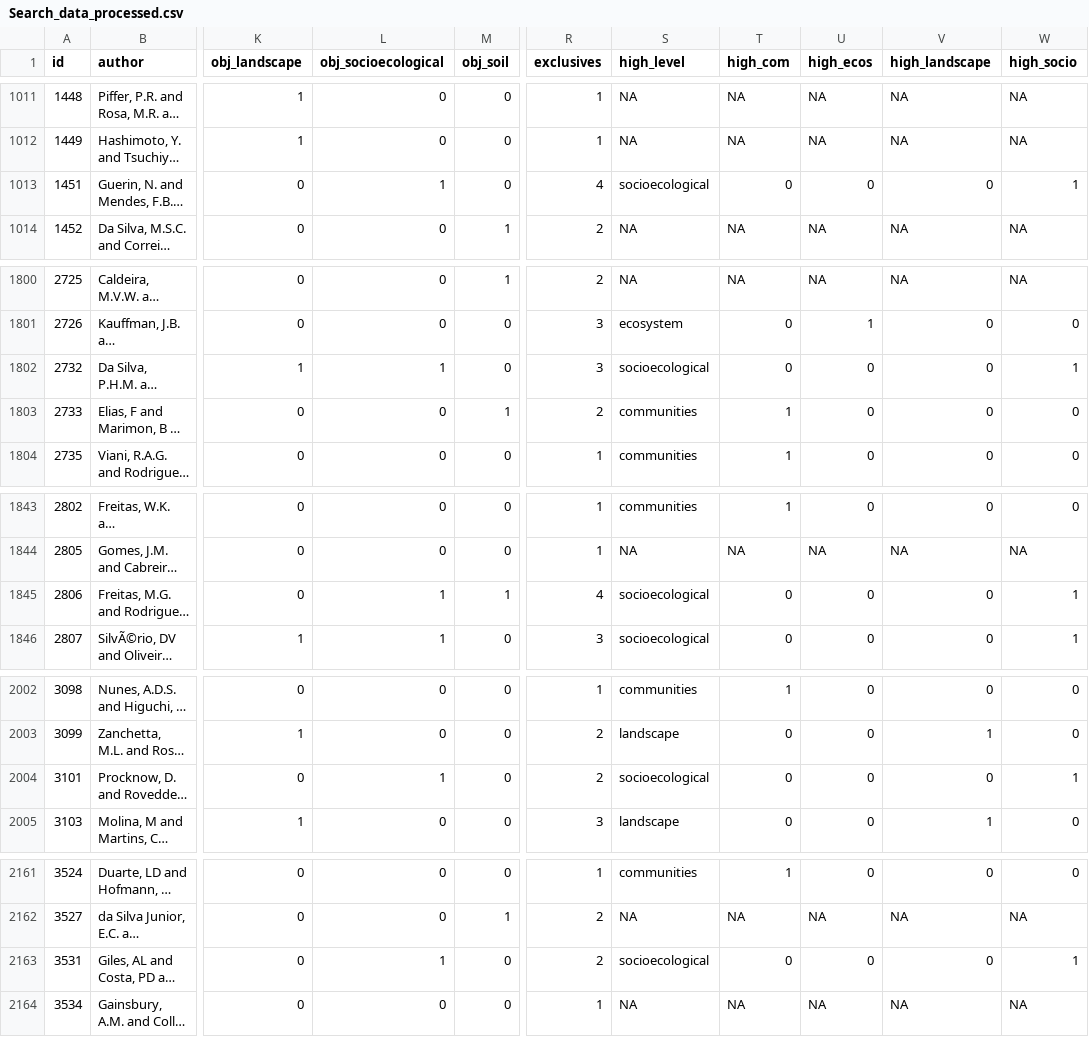
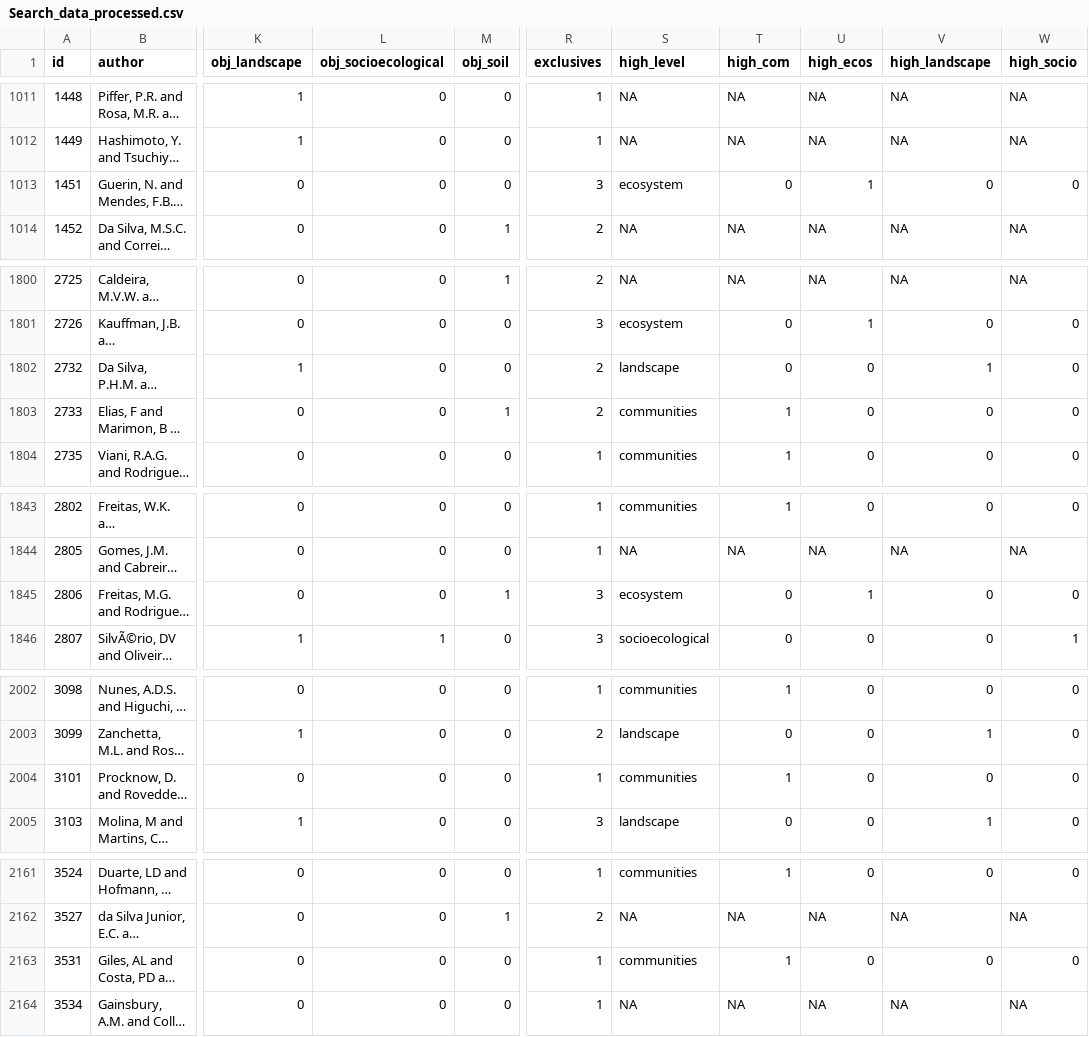
Before and after one commit to MarianelaPini/PhD_Chapter-1, a CSV file: Data/Processed/Search_data_processed.csv, drawn as a sheet; only a part is shown, gaps mark what is left out; long unchanged cells end in …; the diff covers the shown part only; the diff names each change by its address in the sheet, - before the commit and + after, or states it on an @@ line.

```diff
--- a/Data/Processed/Search_data_processed.csv
+++ b/Data/Processed/Search_data_processed.csv
-L1013 (obj_socioecological): 1
+L1013 (obj_socioecological): 0
-R1013 (exclusives): 4
+R1013 (exclusives): 3
-S1013 (high_level): socioecological
+S1013 (high_level): ecosystem
-U1013 (high_ecos): 0
+U1013 (high_ecos): 1
-W1013 (high_socio): 1
+W1013 (high_socio): 0
-L1802 (obj_socioecological): 1
+L1802 (obj_socioecological): 0
-R1802 (exclusives): 3
+R1802 (exclusives): 2
-S1802 (high_level): socioecological
+S1802 (high_level): landscape
-V1802 (high_landscape): 0
+V1802 (high_landscape): 1
-W1802 (high_socio): 1
+W1802 (high_socio): 0
-L1845 (obj_socioecological): 1
+L1845 (obj_socioecological): 0
-R1845 (exclusives): 4
+R1845 (exclusives): 3
-S1845 (high_level): socioecological
+S1845 (high_level): ecosystem
-U1845 (high_ecos): 0
+U1845 (high_ecos): 1
-W1845 (high_socio): 1
+W1845 (high_socio): 0
-L2004 (obj_socioecological): 1
+L2004 (obj_socioecological): 0
-R2004 (exclusives): 2
+R2004 (exclusives): 1
-S2004 (high_level): socioecological
+S2004 (high_level): communities
-T2004 (high_com): 0
+T2004 (high_com): 1
-W2004 (high_socio): 1
+W2004 (high_socio): 0
-L2163 (obj_socioecological): 1
+L2163 (obj_socioecological): 0
-R2163 (exclusives): 2
+R2163 (exclusives): 1
-S2163 (high_level): socioecological
+S2163 (high_level): communities
-T2163 (high_com): 0
+T2163 (high_com): 1
-W2163 (high_socio): 1
+W2163 (high_socio): 0
```
Also changed, not shown: 40 edited cells elsewhere in this file, 6 other files.
